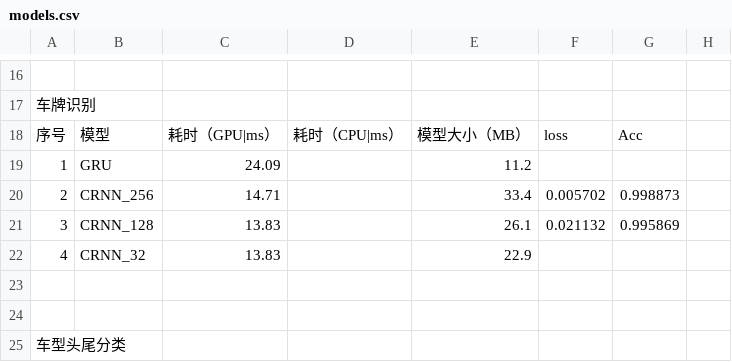
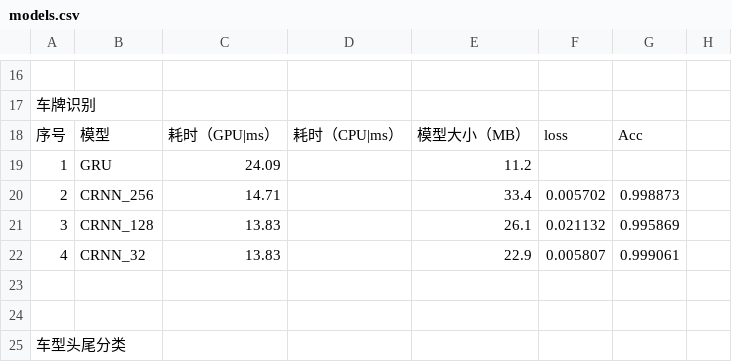
Before and after one commit to caiyueliang/LPR-Trian, a CSV file: models.csv, drawn as a sheet; only a part is shown, gaps mark what is left out.

Commit message:
update

```diff
--- a/models.csv
+++ b/models.csv
@@ -21,3 +21,3 @@
 3,CRNN_128,13.83,,26.1,0.021132,0.995869,
-4,CRNN_32,13.83,,22.9,,,
+4,CRNN_32,13.83,,22.9,0.005807,0.999061,
 ,,,,,,,
```
